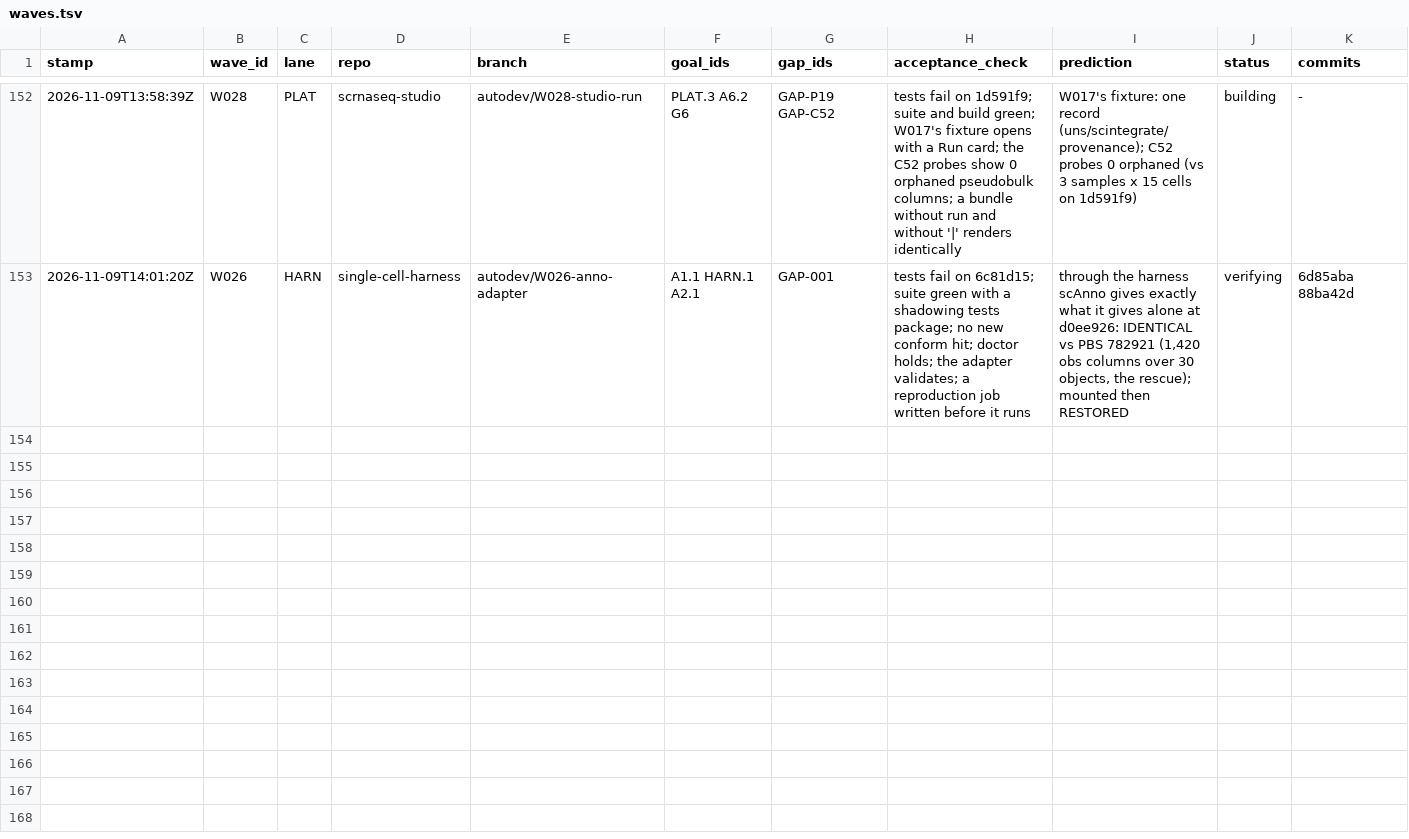
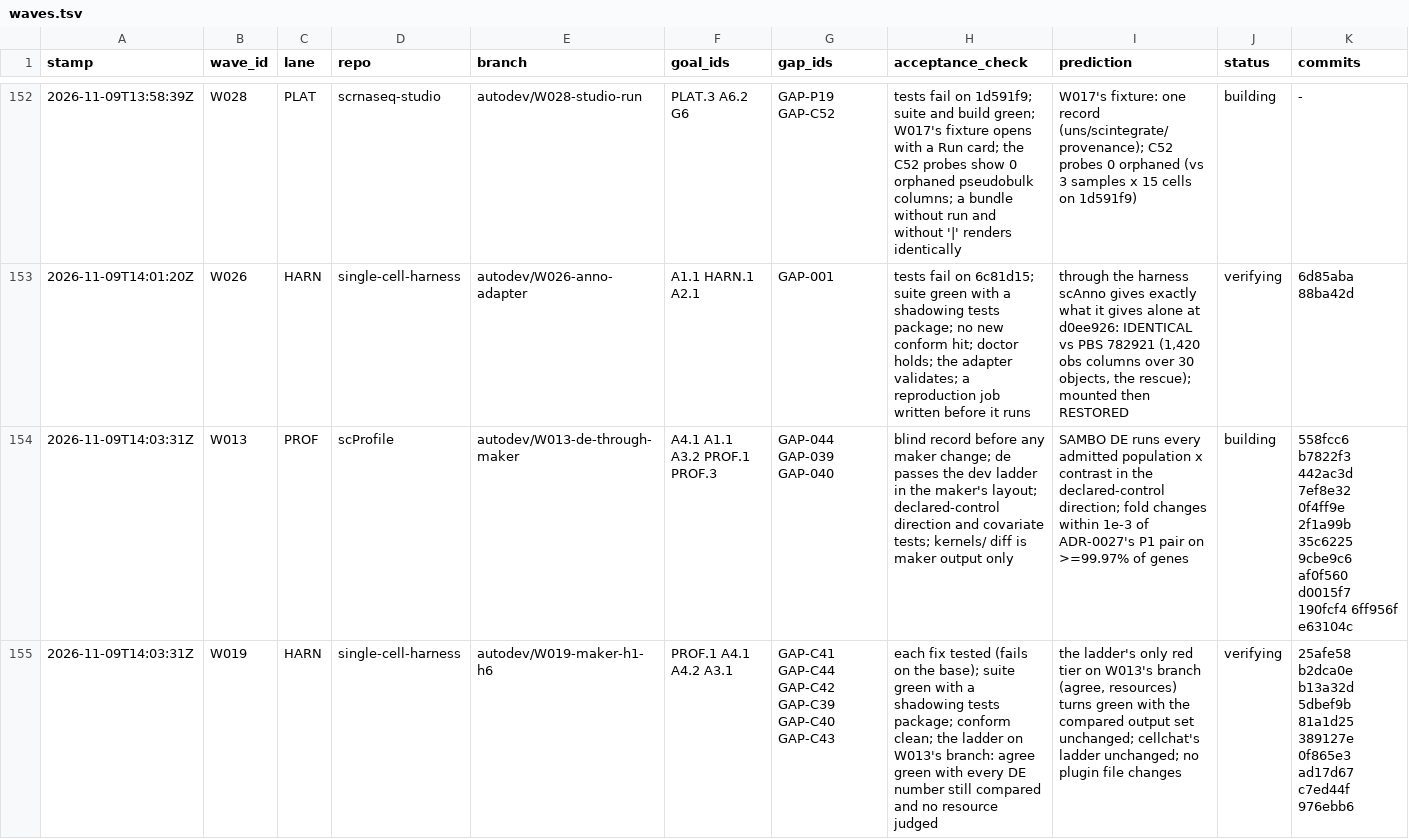
Before and after one commit to JiaenLin/single-cell-harness, a TSV file: autodev/ledger/waves.tsv, drawn as a sheet; only a part is shown, gaps mark what is left out; rows hold the shown columns only; the diff names each change by its address in the sheet, - before the commit and + after, or states it on an @@ line.

```diff
--- a/autodev/ledger/waves.tsv
+++ b/autodev/ledger/waves.tsv
+row 154: 2026-11-09T14:03:31Z | W013 | PROF | scProfile | autodev/W013-de-through-maker | A4.1 A1.1 A3.2 PROF.1 PROF.3 | GAP-044 GAP-039 GAP-040 | blind record before any maker change; de passes the dev ladder in the maker's layout; declared-control direction and covariate tests; kernels/ diff is maker output only | SAMBO DE runs every admitted population x contrast in the declared-control direction; fold changes within 1e-3 of ADR-0027's P1 pair on >=99.97% of genes | building | 558fcc6 b7822f3 442ac3d 7ef8e32 0f4ff9e 2f1a99b 35c6225 9cbe9c6 af0f560 d0015f7 190fcf4 6ff956f e63104c
+row 155: 2026-11-09T14:03:31Z | W019 | HARN | single-cell-harness | autodev/W019-maker-h1-h6 | PROF.1 A4.1 A4.2 A3.1 | GAP-C41 GAP-C44 GAP-C42 GAP-C39 GAP-C40 GAP-C43 | each fix tested (fails on the base); suite green with a shadowing tests package; conform clean; the ladder on W013's branch: agree green with every DE number still compared and no resource judged | the ladder's only red tier on W013's branch (agree, resources) turns green with the compared output set unchanged; cellchat's ladder unchanged; no plugin file changes | verifying | 25afe58 b2dca0e b13a32d 5dbef9b 81a1d25 389127e 0f865e3 ad17d67 c7ed44f 976ebb6
```
